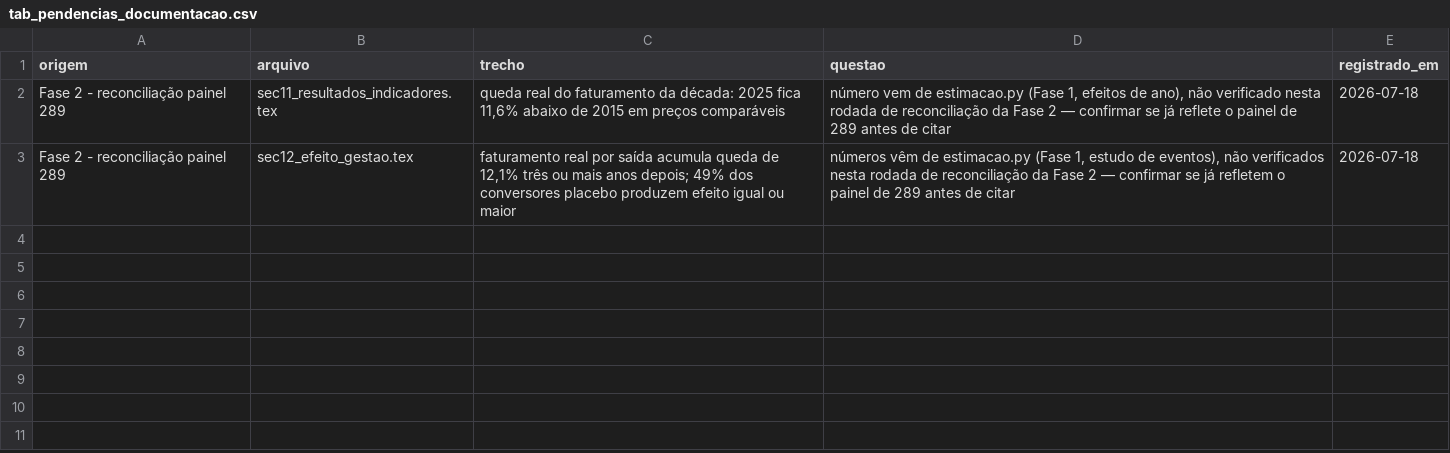
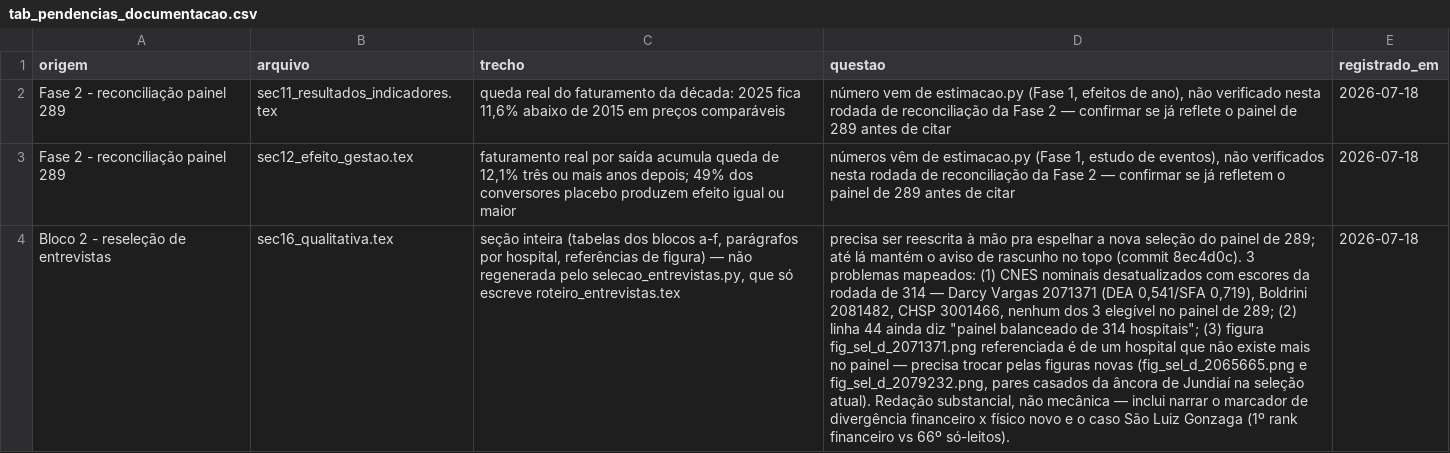
Before and after one commit to JoaoEPGarcia/gestao-hospitalar-sus-sp, a CSV file: analises/tabelas/tab_pendencias_documentacao.csv, drawn as a sheet; the diff names each change by its address in the sheet, - before the commit and + after, or states it on an @@ line.

Commit message:
docs: registra pendencia sec16_qualitativa.tex (desatualizada, precisa reescrita apos Bloco 2)

```diff
--- a/analises/tabelas/tab_pendencias_documentacao.csv
+++ b/analises/tabelas/tab_pendencias_documentacao.csv
+row 4: Bloco 2 - reseleção de entrevistas | sec16_qualitativa.tex | seção inteira (tabelas dos blocos a-f, parágrafos por hospital, referências de figura) — não regenerada pelo selecao_entrevistas.py, que só escreve roteiro_entrevistas.tex | precisa ser reescrita à mão pra espelhar a nova seleção do painel de 289; até lá mantém o aviso de rascunho no topo (commit 8ec4d0c). 3 problemas mapeados: (1) CNES nominais desatualizados com escores da rodada de 314 — Darcy Vargas 2071371 (DEA 0,541/SFA 0,719), Boldrini 2081482, CHSP 3001466, nenhum dos 3 elegível no painel de 289; (2) linha 44 ainda diz "painel balanceado de 314 hospitais"; (3) figura fig_sel_d_2071371.png referenciada é de um hospital que não existe mais no painel — precisa trocar pelas figuras novas (fig_sel_d_2065665.png e fig_sel_d_2079232.png, pares casados da âncora de Jundiaí na seleção atual). Redação substancial, não mecânica — inclui narrar o marcador de divergência financeiro x físico novo e o caso São Luiz Gonzaga (1º rank financeiro vs 66º só-leitos). | 2026-07-18
```
